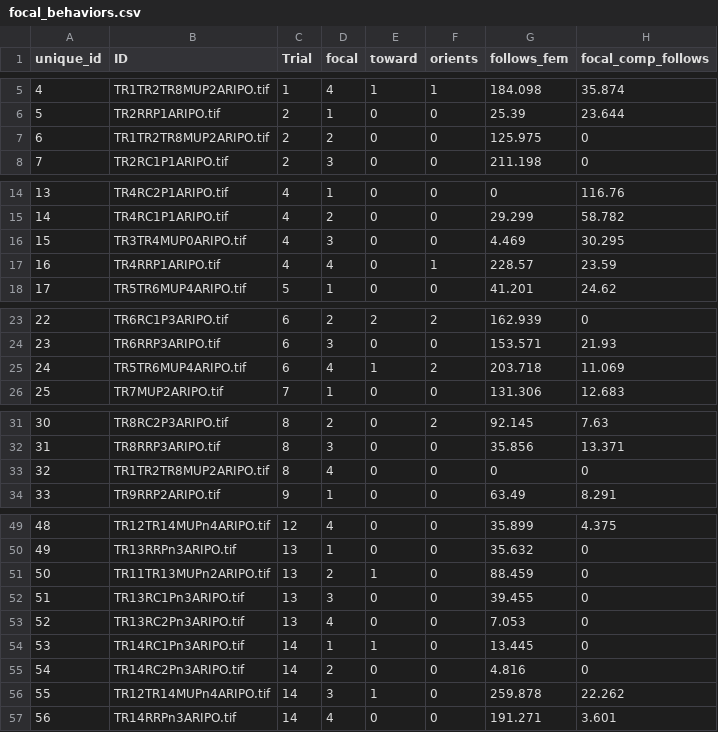
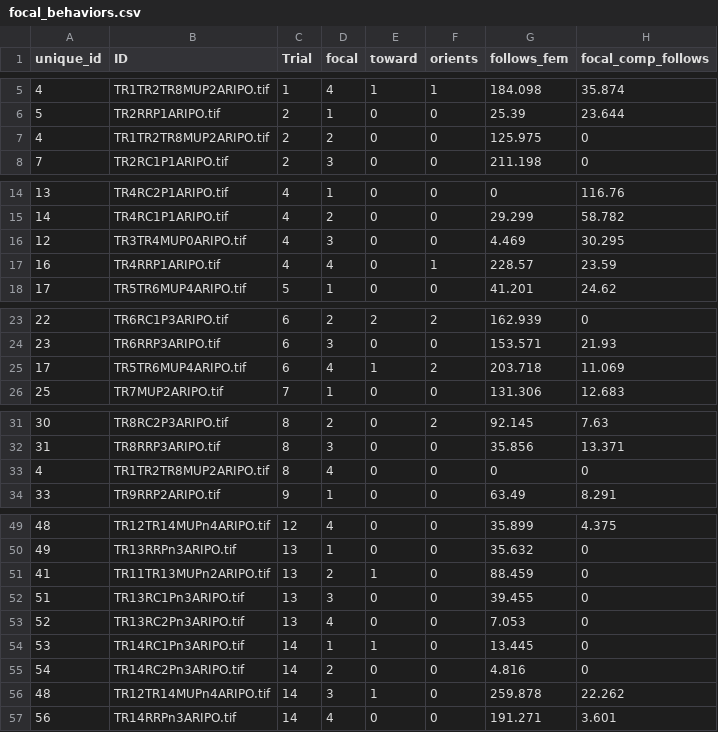
Before and after one commit to agguerrera/MigrantGuppies, a CSV file: data/focal_behaviors.csv, drawn as a sheet; only a part is shown, gaps mark what is left out; the diff names each change by its address in the sheet, - before the commit and + after, or states it on an @@ line.

Commit message:
Add files via upload

```diff
--- a/data/focal_behaviors.csv
+++ b/data/focal_behaviors.csv
-A7 (unique_id): 6
+A7 (unique_id): 4
-A16 (unique_id): 15
+A16 (unique_id): 12
-A25 (unique_id): 24
+A25 (unique_id): 17
-A33 (unique_id): 32
+A33 (unique_id): 4
-A51 (unique_id): 50
+A51 (unique_id): 41
-A56 (unique_id): 55
+A56 (unique_id): 48
```
